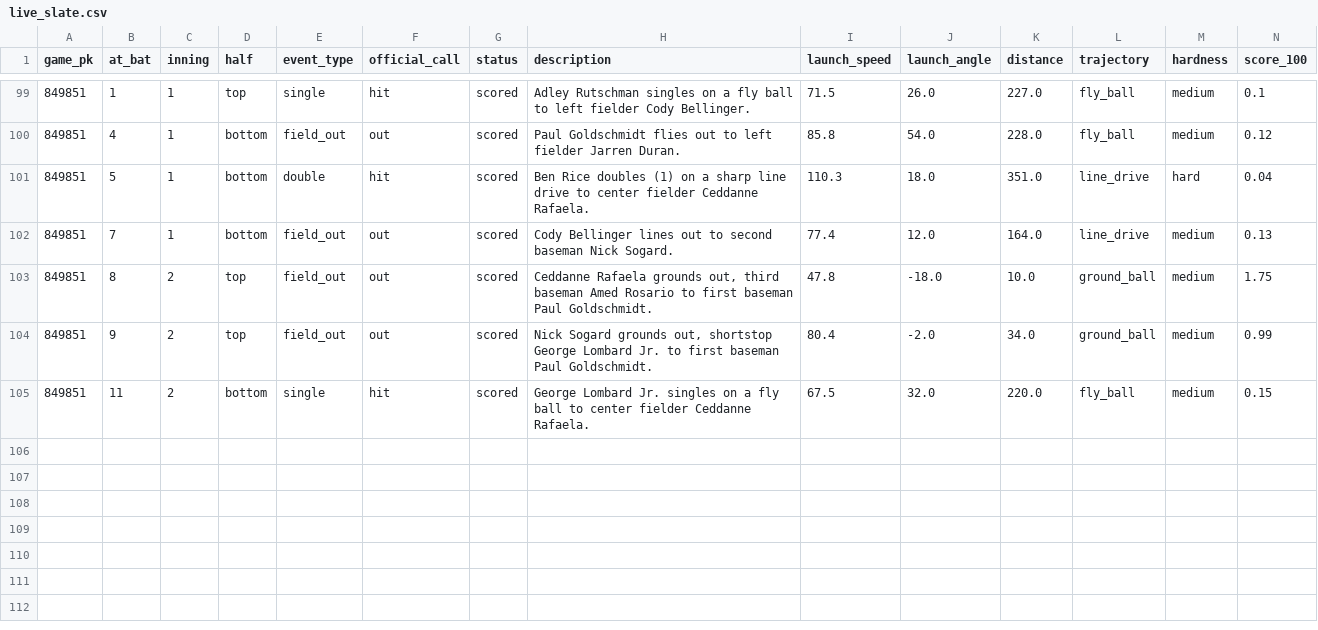
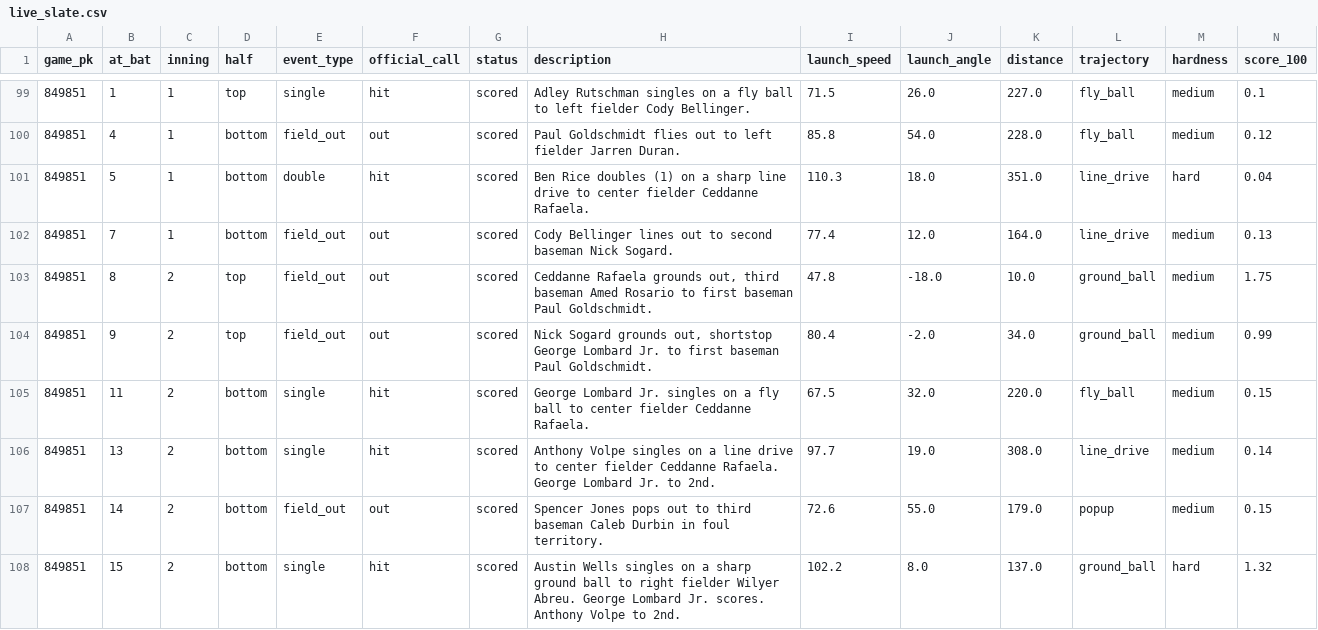
Before and after one commit to buffedlizard55-lab/ErrorsLive, a CSV file: docs/data/live_slate.csv, drawn as a sheet; only a part is shown, gaps mark what is left out; rows hold the shown columns only; the diff names each change by its address in the sheet, - before the commit and + after, or states it on an @@ line.

Commit message:
[ci-data] official ingest 2026-09-30T00:54:19Z from 8fd741f6725a24d17df00392b1c89b522fbec5c1

```diff
--- a/docs/data/live_slate.csv
+++ b/docs/data/live_slate.csv
+row 106: 849851 | 13 | 2 | bottom | single | hit | scored | Anthony Volpe singles on a line drive to center fielder Ceddanne Rafaela. George Lombard Jr. to 2nd. | 97.7 | 19.0 | 308.0 | line_drive | medium | 0.14
+row 107: 849851 | 14 | 2 | bottom | field_out | out | scored | Spencer Jones pops out to third baseman Caleb Durbin in foul territory. | 72.6 | 55.0 | 179.0 | popup | medium | 0.15
+row 108: 849851 | 15 | 2 | bottom | single | hit | scored | Austin Wells singles on a sharp ground ball to right fielder Wilyer Abreu. George Lombard Jr. scores. Anthony Volpe to 2nd. | 102.2 | 8.0 | 137.0 | ground_ball | hard | 1.32
```
Also changed, not shown: 10 other files.
